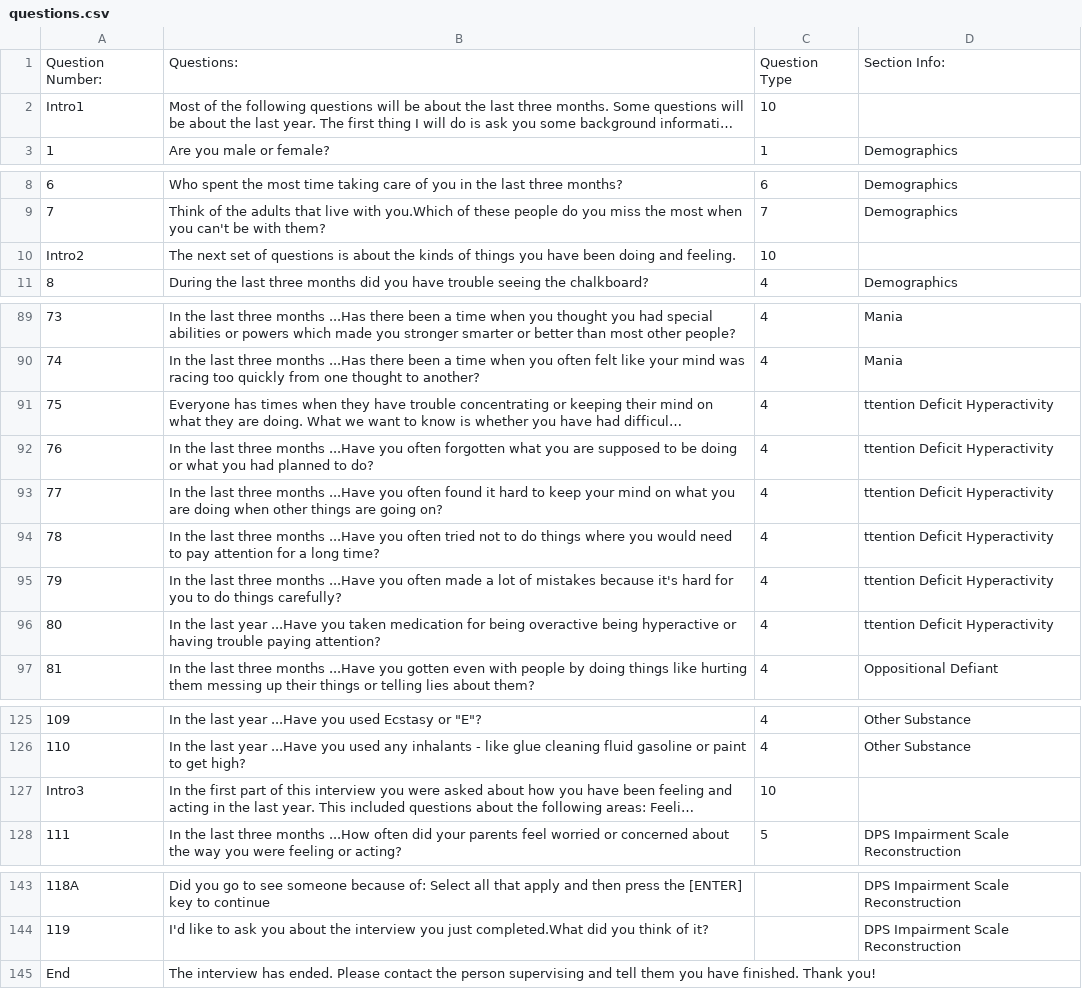
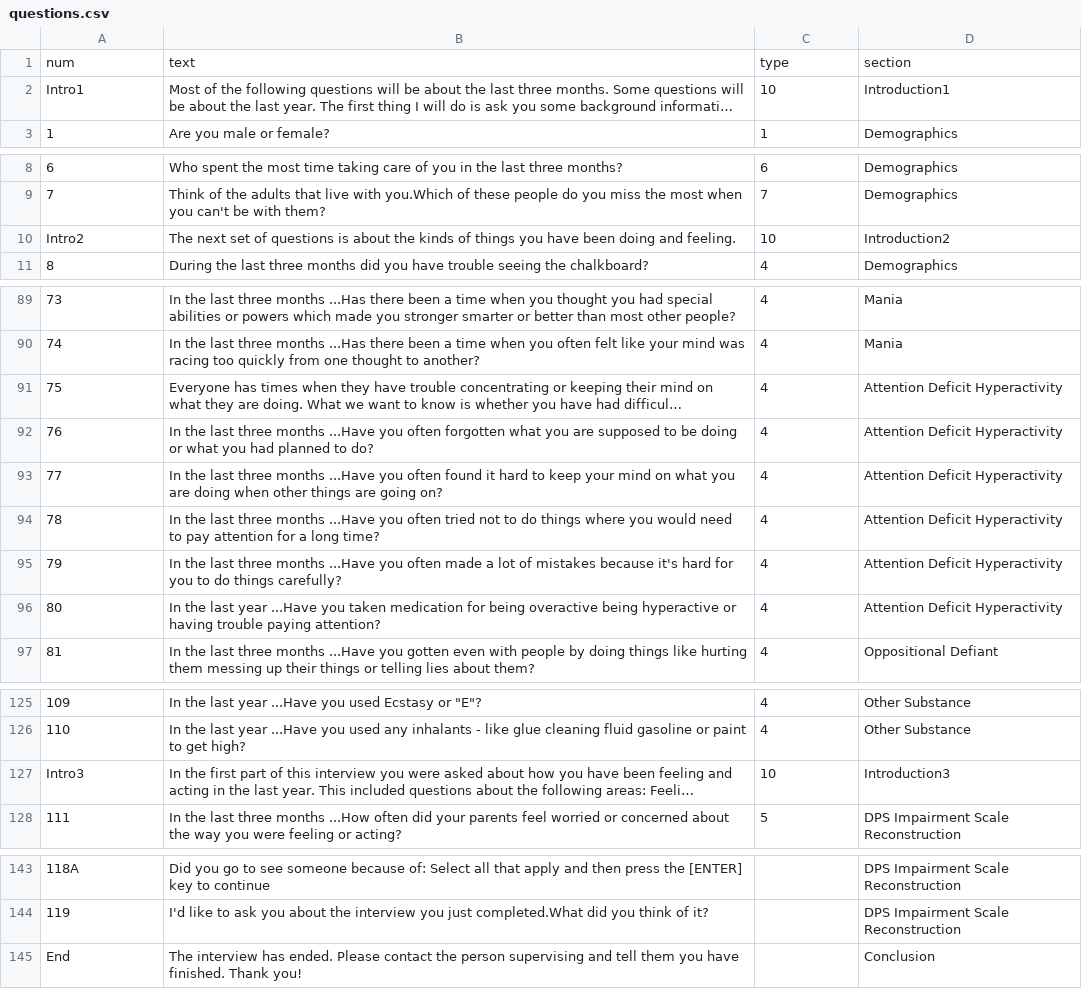
Before and after one commit to kevzhai/teen-screen, a CSV file: private/questions.csv, drawn as a sheet; only a part is shown, gaps mark what is left out; long unchanged cells end in …; removed rows and columns are numbered as before the commit, all else as after; the diff names each change by its address in the sheet, - before the commit and + after, or states it on an @@ line.

Commit message:
edits to csv headers and fix typo. Update python script to convert to json file

```diff
--- a/private/questions.csv
+++ b/private/questions.csv
-row 1: Question Number: | Questions: | Question Type | Section Info:
+row 1: num | text | type | section
-D2: (empty)
+D2: Introduction1
-D10: (empty)
+D10: Introduction2
-D91:D96: ttention Deficit Hyperactivity
+D91:D96: Attention Deficit Hyperactivity
-D127: (empty)
+D127: Introduction3
-D145: (empty)
+D145: Conclusion
```
Also changed, not shown: 4 other files.
